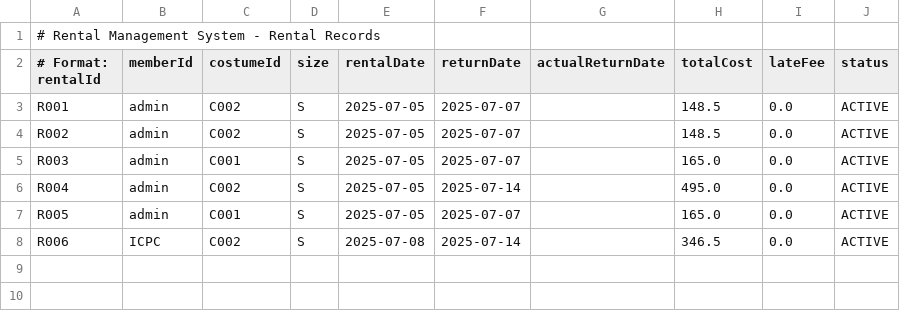
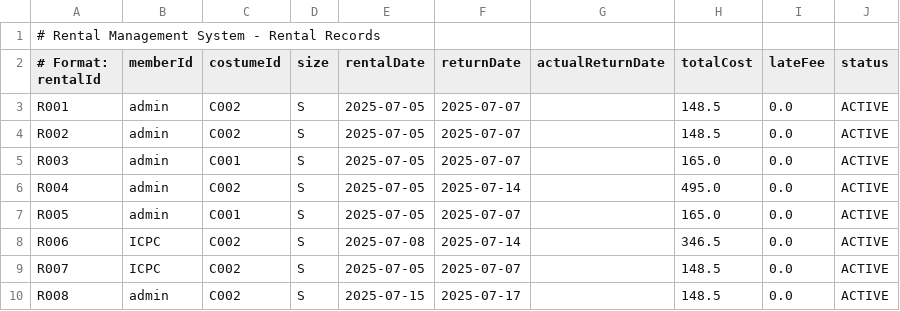
Before and after one commit to Cacaomeme/Costume-Rental-Management-System, a CSV file: src/gui/rentals.csv, drawn as a sheet; the diff names each change by its address in the sheet, - before the commit and + after, or states it on an @@ line.

```diff
--- a/src/gui/rentals.csv
+++ b/src/gui/rentals.csv
+row 9: R007 | ICPC | C002 | S | 2025-07-05 | 2025-07-07 |  | 148.5 | 0.0 | ACTIVE
+row 10: R008 | admin | C002 | S | 2025-07-15 | 2025-07-17 |  | 148.5 | 0.0 | ACTIVE
```
Also changed, not shown: 3 other files.
